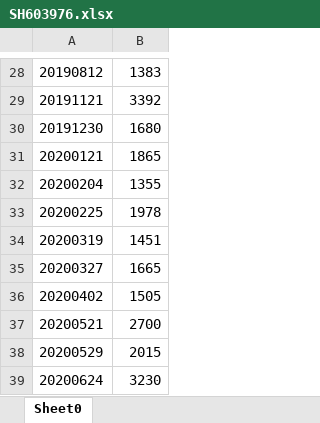
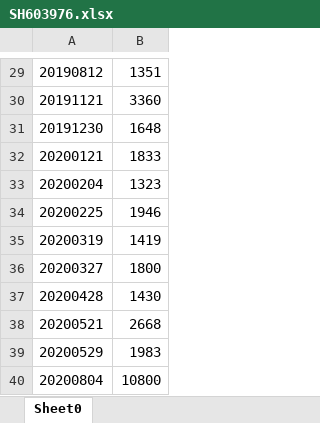
Before and after one commit to senekis316/zq, an Excel workbook: src/main/resources/SH603976.xlsx, sheet Sheet0, drawn as a sheet; only a part is shown, gaps mark what is left out; values as stored, in another font and other column widths than the file's, no borders; removed rows and columns are numbered as before the commit, all else as after; the diff covers the shown part only; the diff names each change by its address in the sheet, - before the commit and + after, or states it on an @@ line.

```diff
--- a/src/main/resources/SH603976.xlsx (sheet Sheet0)
+++ b/src/main/resources/SH603976.xlsx (sheet Sheet0)
-B29: 1383
+B29: 1351
-B30: 3392
+B30: 3360
-B31: 1680
+B31: 1648
-B32: 1865
+B32: 1833
-B33: 1355
+B33: 1323
-B34: 1978
+B34: 1946
-B35: 1451
+B35: 1419
-B36: 1665
+B36: 1800
-row 36: 20200402 | 1505
+row 37: 20200428 | 1430
-B38: 2700
+B38: 2668
-B39: 2015
+B39: 1983
-row 39: 20200624 | 3230
+row 40: 20200804 | 10800
```
Also changed, not shown: 2 added rows, 1 removed row and 26 edited cells elsewhere in this sheet, src/main/resources/SZ300181.xlsx, src/main/resources/SZ300542.xlsx, 5 other files.
